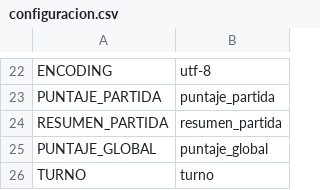
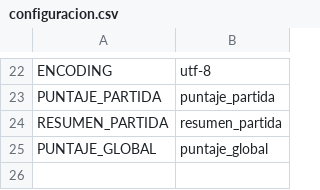
Before and after one commit to LoloBusato/TP1_GrupoMate, a CSV file: configuracion.csv, drawn as a sheet; only a part is shown, gaps mark what is left out; the diff names each change by its address in the sheet, - before the commit and + after, or states it on an @@ line.

```diff
--- a/configuracion.csv
+++ b/configuracion.csv
-row 26: TURNO | turno
```
Also changed, not shown: 1 other file.
